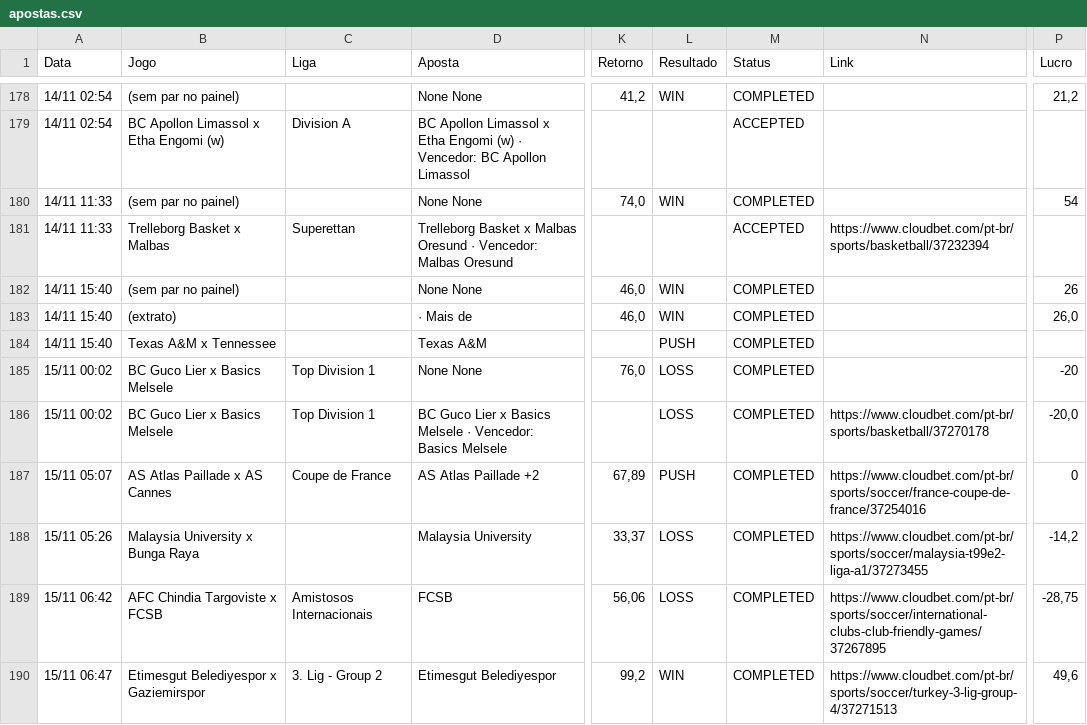
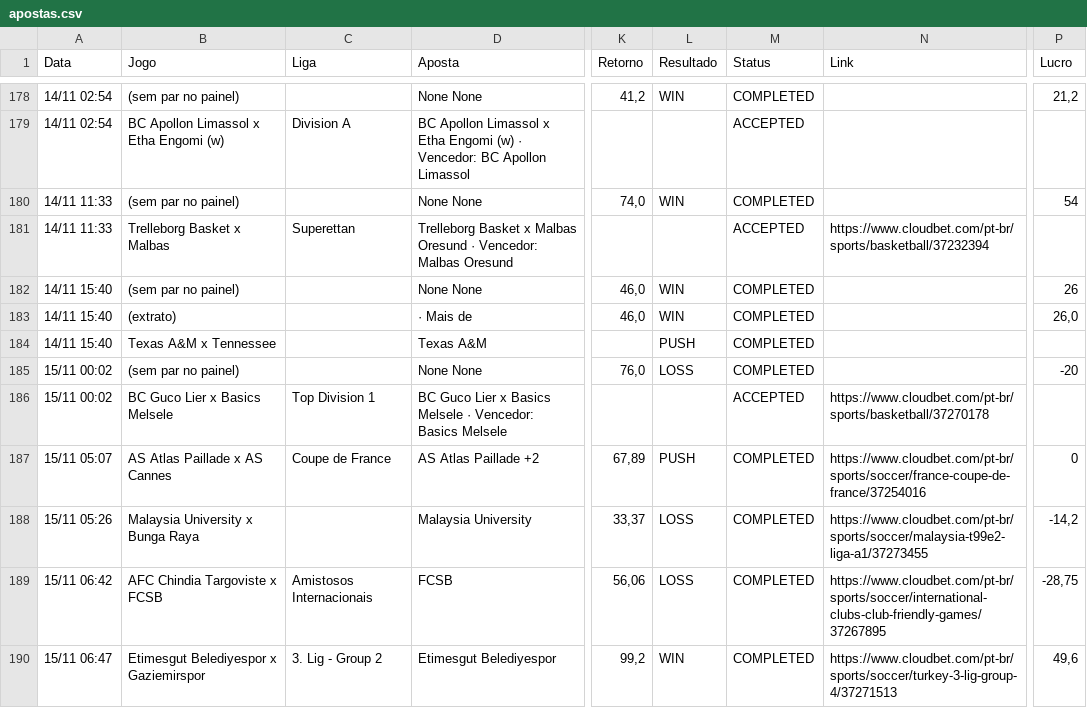
Before and after one commit to paterrx/apostas-espelho, a CSV file: apostas.csv, drawn as a sheet; only a part is shown, gaps mark what is left out; the diff names each change by its address in the sheet, - before the commit and + after, or states it on an @@ line.

Commit message:
espelho: sincroniza com o extrato
Co-authored-by: OpenBot <335604065+openbotgit[bot]@users.noreply.github.com>

```diff
--- a/apostas.csv
+++ b/apostas.csv
-B185 (Jogo): BC Guco Lier x Basics Melsele
+B185 (Jogo): (sem par no painel)
-C185 (Liga): Top Division 1
+C185 (Liga): (empty)
-L186 (Resultado): LOSS
+L186 (Resultado): (empty)
-M186 (Status): COMPLETED
+M186 (Status): ACCEPTED
-P186 (Lucro): -20,0
+P186 (Lucro): (empty)
```
